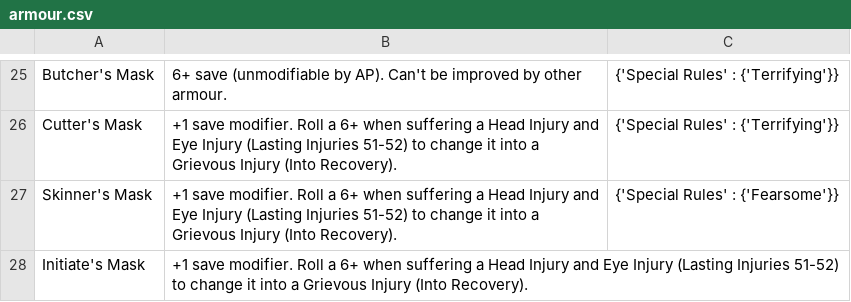
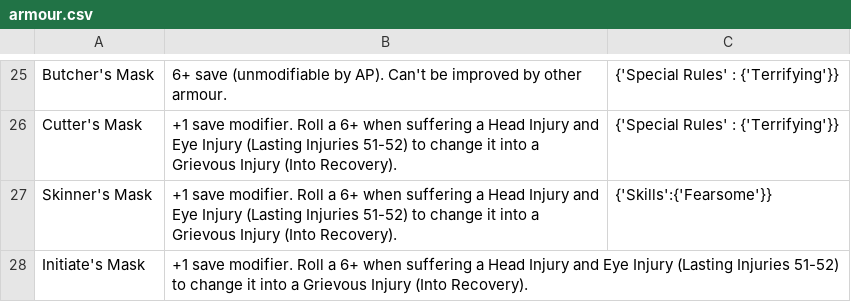
Before and after one commit to jezsadler/MercatorLegis, a CSV file: armour.csv, drawn as a sheet; only a part is shown, gaps mark what is left out.

```diff
--- a/armour.csv
+++ b/armour.csv
@@ -26,3 +26,3 @@ Butcher's Mask,"6+ save (unmodifiable by AP). Can't be improved by other armour.
 Cutter's Mask,"+1 save modifier. Roll a 6+ when suffering a Head Injury and Eye Injury (Lasting Injuries 51-52) to change it into a Grievous Injury (Into Recovery).","{'Special Rules' : {'Terrifying'}}"
-Skinner's Mask,"+1 save modifier. Roll a 6+ when suffering a Head Injury and Eye Injury (Lasting Injuries 51-52) to change it into a Grievous Injury (Into Recovery).","{'Special Rules' : {'Fearsome'}}"
+Skinner's Mask,"+1 save modifier. Roll a 6+ when suffering a Head Injury and Eye Injury (Lasting Injuries 51-52) to change it into a Grievous Injury (Into Recovery).","{'Skills':{'Fearsome'}}"
 Initiate's Mask,"+1 save modifier. Roll a 6+ when suffering a Head Injury and Eye Injury (Lasting Injuries 51-52) to change it into a Grievous Injury (Into Recovery).",
```
Also changed, not shown: actions.csv, specials.csv, 7 other files.
